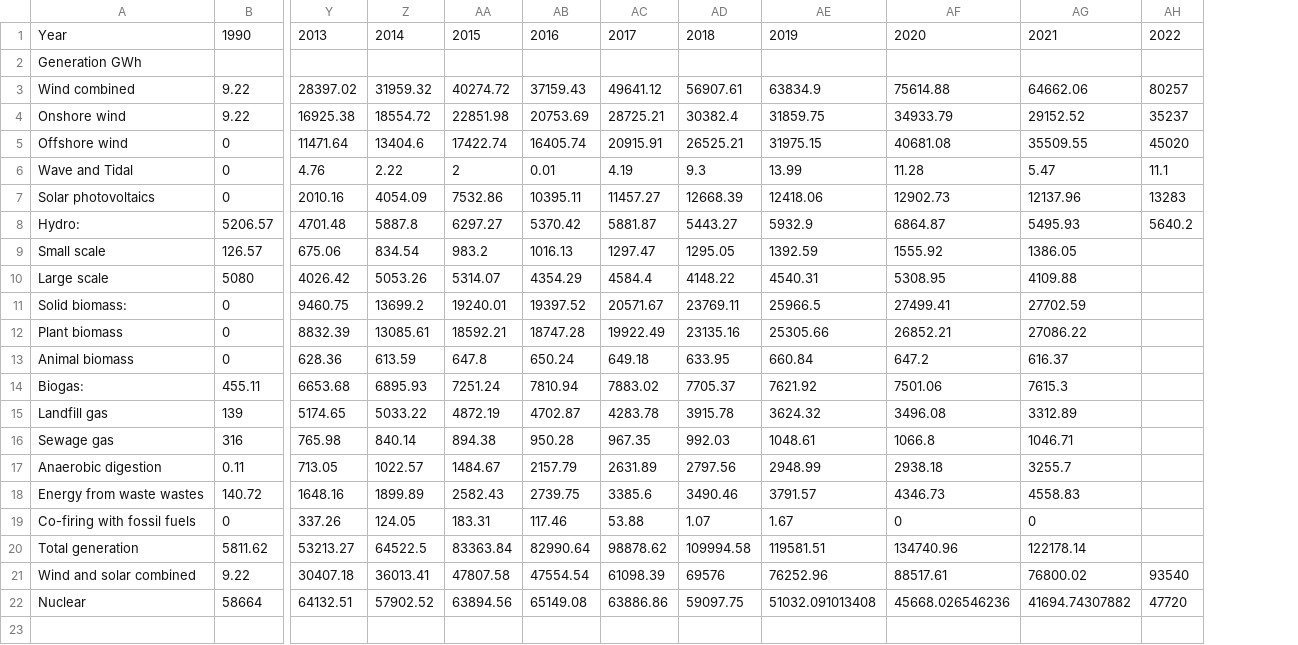
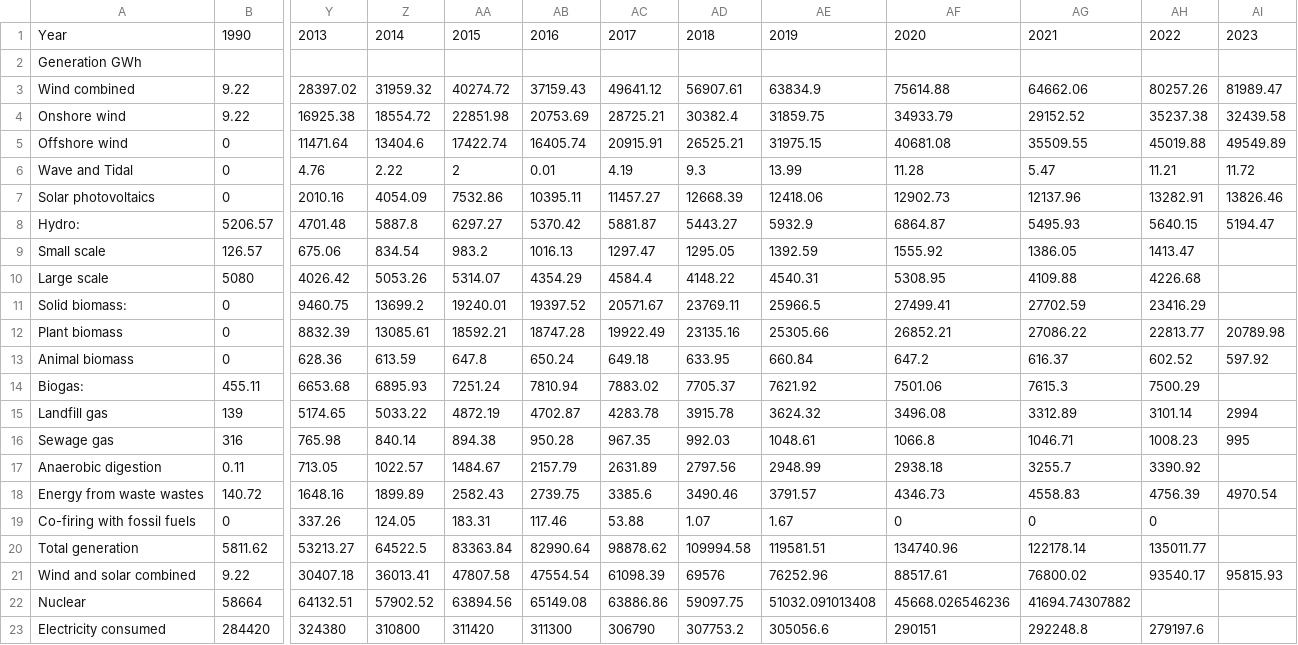
Before and after one commit to TrystanLea/zerocarbontracker, a CSV file: data.csv, drawn as a sheet; only a part is shown, gaps mark what is left out; removed rows and columns are numbered as before the commit, all else as after; rows hold the shown columns only; the diff names each change by its address in the sheet, - before the commit and + after, or states it on an @@ line.

Commit message:
electric consumed and 2023 figures

```diff
--- a/data.csv
+++ b/data.csv
-column AH, rows 1-22: 2022 |  | 80257 | 35237 | 45020 | 11.1 | 13283 | 5640.2 |  |  |  |  |  |  |  |  |  |  |  |  | 93540 | 47720
+column AH, rows 1-21: 2022 |  | 80257.26 | 35237.38 | 45019.88 | 11.21 | 13282.91 | 5640.15 | 1413.47 | 4226.68 | 23416.29 | 22813.77 | 602.52 | 7500.29 | 3101.14 | 1008.23 | 3390.92 | 4756.39 | 0 | 135011.77 | 93540.17
+column AI, rows 1-21: 2023 |  | 81989.47 | 32439.58 | 49549.89 | 11.72 | 13826.46 | 5194.47 |  |  |  | 20789.98 | 597.92 |  | 2994 | 995 |  | 4970.54 |  |  | 95815.93
+row 23: Electricity consumed | 284420 | 324380 | 310800 | 311420 | 311300 | 306790 | 307753.2 | 305056.6 | 290151 | 292248.8 | 279197.6
```
Also changed, not shown: 1 other file.
